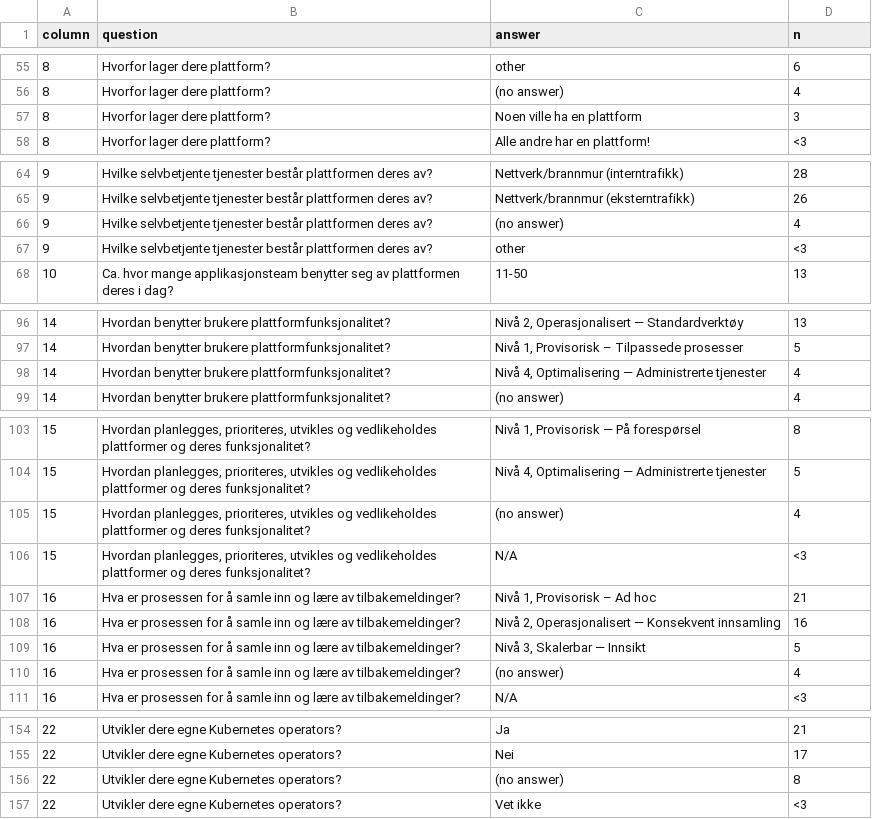
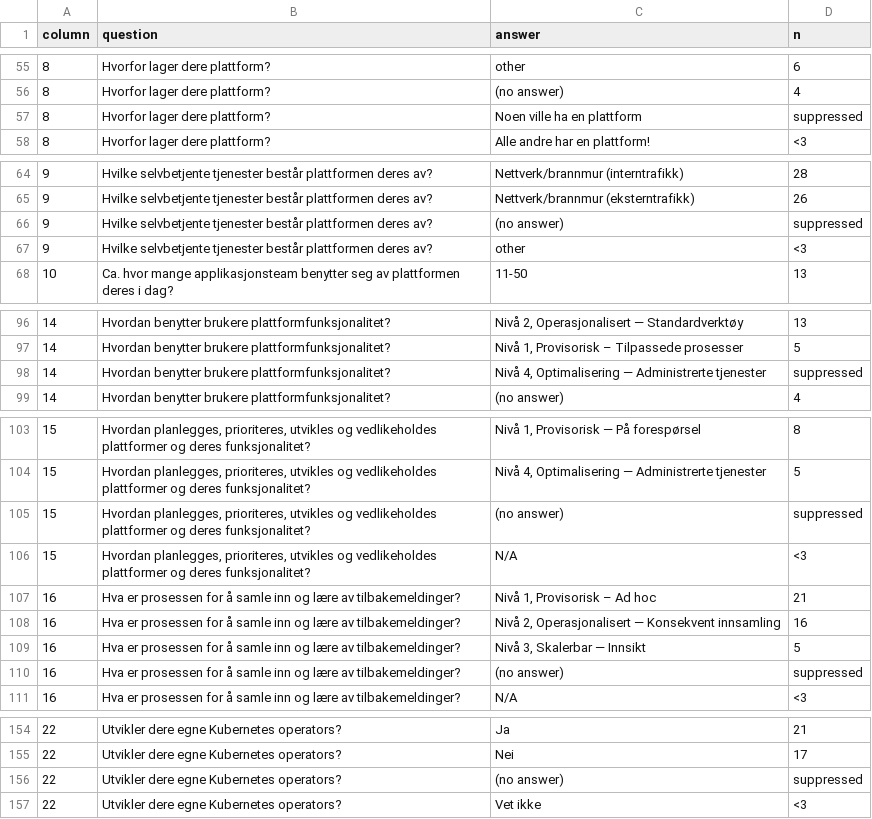
Before and after one commit to offentlig-paas/open-data, a CSV file: state-of-platforms/2026/state-of-platforms-2026-aggregate.csv, drawn as a sheet; only a part is shown, gaps mark what is left out; the diff covers the shown part only.

Commit message:
fix(state-of-platforms): secondary suppression in aggregate tables (v1.1)

```diff
--- a/state-of-platforms/2026/state-of-platforms-2026-aggregate.csv
+++ b/state-of-platforms/2026/state-of-platforms-2026-aggregate.csv
@@ -56,3 +56,3 @@ column,question,answer,n
 8,Hvorfor lager dere plattform?,(no answer),4
-8,Hvorfor lager dere plattform?,Noen ville ha en plattform,3
+8,Hvorfor lager dere plattform?,Noen ville ha en plattform,suppressed
 8,Hvorfor lager dere plattform?,Alle andre har en plattform!,<3
@@ -65,3 +65,3 @@ column,question,answer,n
 9,Hvilke selvbetjente tjenester består plattformen deres av?,Nettverk/brannmur (eksterntrafikk),26
-9,Hvilke selvbetjente tjenester består plattformen deres av?,(no answer),4
+9,Hvilke selvbetjente tjenester består plattformen deres av?,(no answer),suppressed
 9,Hvilke selvbetjente tjenester består plattformen deres av?,other,<3
@@ -97,3 +97,3 @@ column,question,answer,n
 14,Hvordan benytter brukere plattformfunksjonalitet?,"Nivå 1, Provisorisk – Tilpassede prosesser",5
-14,Hvordan benytter brukere plattformfunksjonalitet?,"Nivå 4, Optimalisering — Administrerte tjenester",4
+14,Hvordan benytter brukere plattformfunksjonalitet?,"Nivå 4, Optimalisering — Administrerte tjenester",suppressed
 14,Hvordan benytter brukere plattformfunksjonalitet?,(no answer),4
@@ -104,3 +104,3 @@ column,question,answer,n
 15,"Hvordan planlegges, prioriteres, utvikles og vedlikeholdes plattformer og deres funksjonalitet?","Nivå 4, Optimalisering — Administrerte tjenester",5
-15,"Hvordan planlegges, prioriteres, utvikles og vedlikeholdes plattformer og deres funksjonalitet?",(no answer),4
+15,"Hvordan planlegges, prioriteres, utvikles og vedlikeholdes plattformer og deres funksjonalitet?",(no answer),suppressed
 15,"Hvordan planlegges, prioriteres, utvikles og vedlikeholdes plattformer og deres funksjonalitet?",N/A,<3
@@ -109,3 +109,3 @@ column,question,answer,n
 16,Hva er prosessen for å samle inn og lære av tilbakemeldinger?,"Nivå 3, Skalerbar — Innsikt",5
-16,Hva er prosessen for å samle inn og lære av tilbakemeldinger?,(no answer),4
+16,Hva er prosessen for å samle inn og lære av tilbakemeldinger?,(no answer),suppressed
 16,Hva er prosessen for å samle inn og lære av tilbakemeldinger?,N/A,<3
@@ -155,3 +155,3 @@ column,question,answer,n
 22,Utvikler dere egne Kubernetes operators?,Nei,17
-22,Utvikler dere egne Kubernetes operators?,(no answer),8
+22,Utvikler dere egne Kubernetes operators?,(no answer),suppressed
 22,Utvikler dere egne Kubernetes operators?,Vet ikke,<3
```
Also changed, not shown: 5 edited cells elsewhere in this file, state-of-platforms/2024/state-of-platforms-2024-aggregate.csv, 5 other files.
